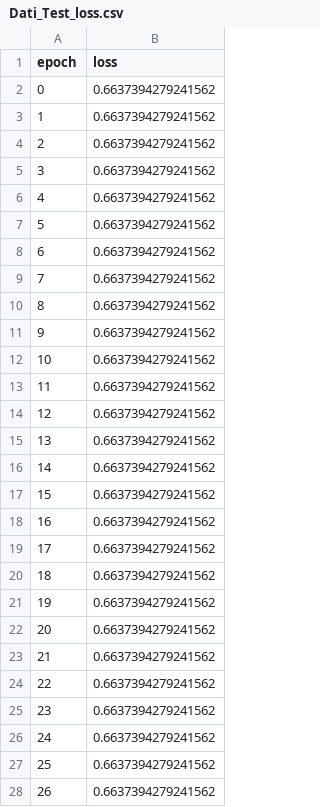
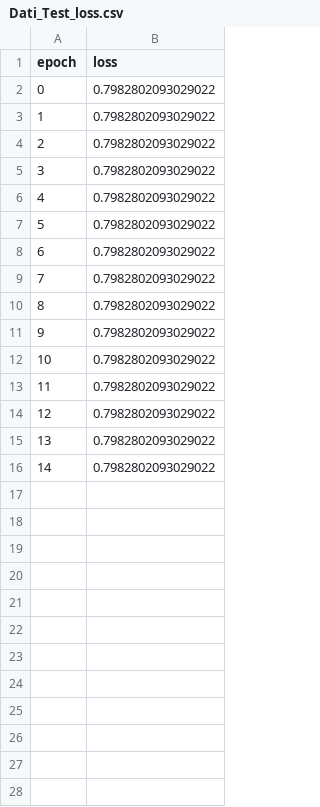
Before and after one commit to AudeDjoufack/PythonProject_Breast_Cancer_Dataset_Kaggle, a CSV file: Dati_Test_loss.csv, drawn as a sheet; only a part is shown; the diff covers the shown part only.

```diff
--- a/Dati_Test_loss.csv
+++ b/Dati_Test_loss.csv
@@ -1,28 +1,16 @@
 epoch,loss
-0,0.6637394279241562
-1,0.6637394279241562
-2,0.6637394279241562
-3,0.6637394279241562
-4,0.6637394279241562
-5,0.6637394279241562
-6,0.6637394279241562
-7,0.6637394279241562
-8,0.6637394279241562
-9,0.6637394279241562
-10,0.6637394279241562
-11,0.6637394279241562
-12,0.6637394279241562
-13,0.6637394279241562
-14,0.6637394279241562
-15,0.6637394279241562
-16,0.6637394279241562
-17,0.6637394279241562
-18,0.6637394279241562
-19,0.6637394279241562
-20,0.6637394279241562
-21,0.6637394279241562
-22,0.6637394279241562
-23,0.6637394279241562
-24,0.6637394279241562
-25,0.6637394279241562
-26,0.6637394279241562
+0,0.7982802093029022
+1,0.7982802093029022
+2,0.7982802093029022
+3,0.7982802093029022
+4,0.7982802093029022
+5,0.7982802093029022
+6,0.7982802093029022
+7,0.7982802093029022
+8,0.7982802093029022
+9,0.7982802093029022
+10,0.7982802093029022
+11,0.7982802093029022
+12,0.7982802093029022
+13,0.7982802093029022
+14,0.7982802093029022
```
Also changed, not shown: 23 removed rows elsewhere in this file, Dati_Test_accuracy.csv, Dati_Test_total_loss.csv, 5 other files.
